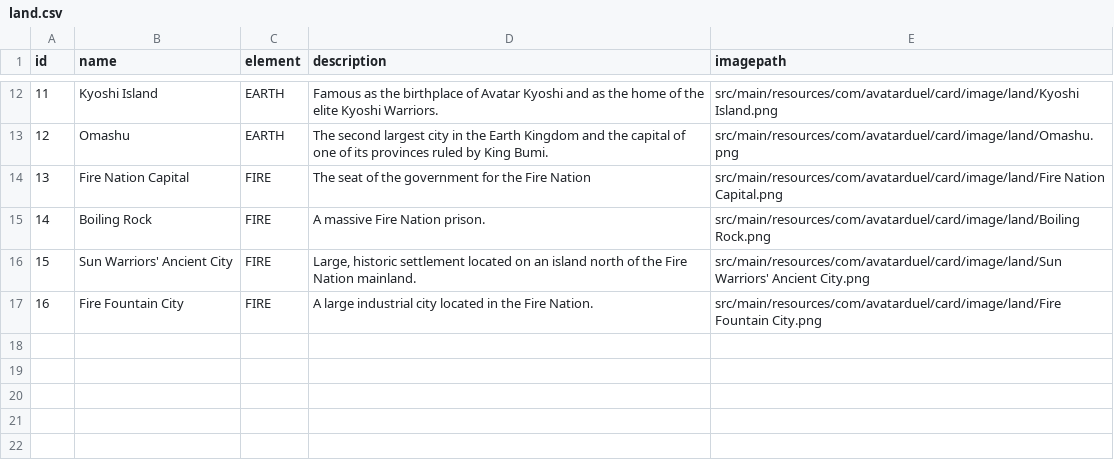
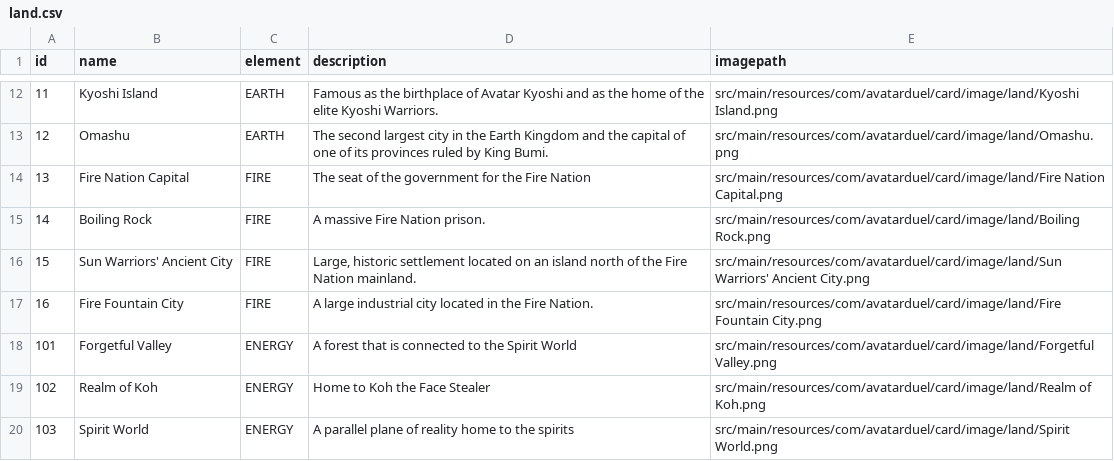
Before and after one commit to mastree/Avatar-Duel, a CSV file: src/main/resources/com/avatarduel/card/data/land.csv, drawn as a sheet; only a part is shown, gaps mark what is left out; the diff names each change by its address in the sheet, - before the commit and + after, or states it on an @@ line.

```diff
--- a/src/main/resources/com/avatarduel/card/data/land.csv
+++ b/src/main/resources/com/avatarduel/card/data/land.csv
+row 18: 101 | Forgetful Valley | ENERGY | A forest that is connected to the Spirit World | src/main/resources/com/avatarduel/card/image/land/Forgetful Valley.png
+row 19: 102 | Realm of Koh | ENERGY | Home to Koh the Face Stealer | src/main/resources/com/avatarduel/card/image/land/Realm of Koh.png
+row 20: 103 | Spirit World | ENERGY | A parallel plane of reality home to the spirits | src/main/resources/com/avatarduel/card/image/land/Spirit World.png
```
Also changed, not shown: src/main/resources/com/avatarduel/card/data/character.csv, src/main/resources/com/avatarduel/card/data/skill.csv, 11 other files.
